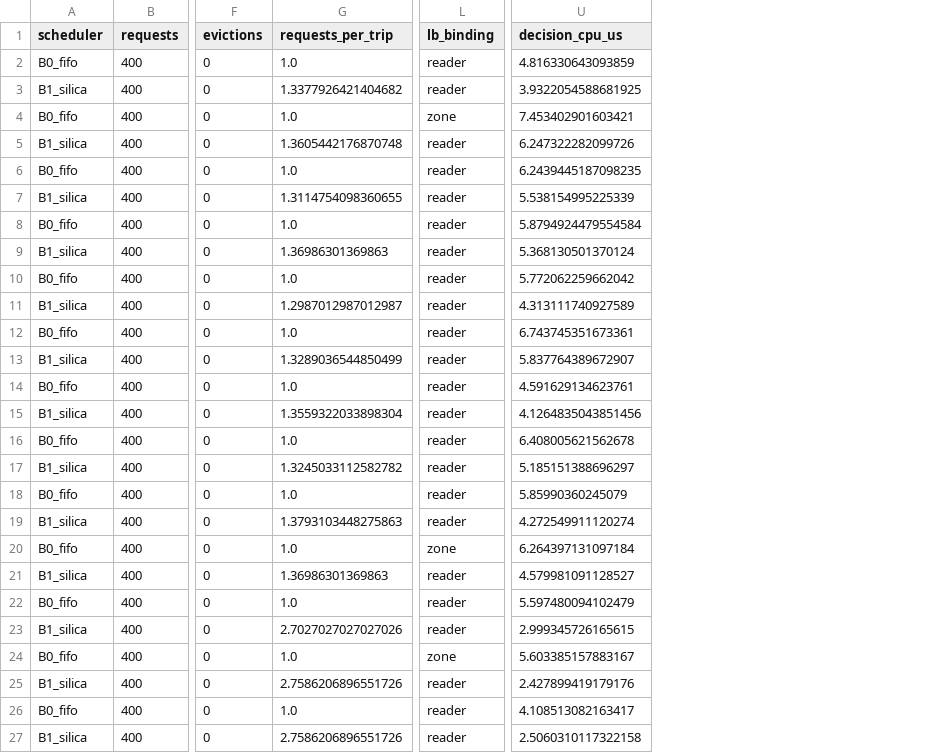
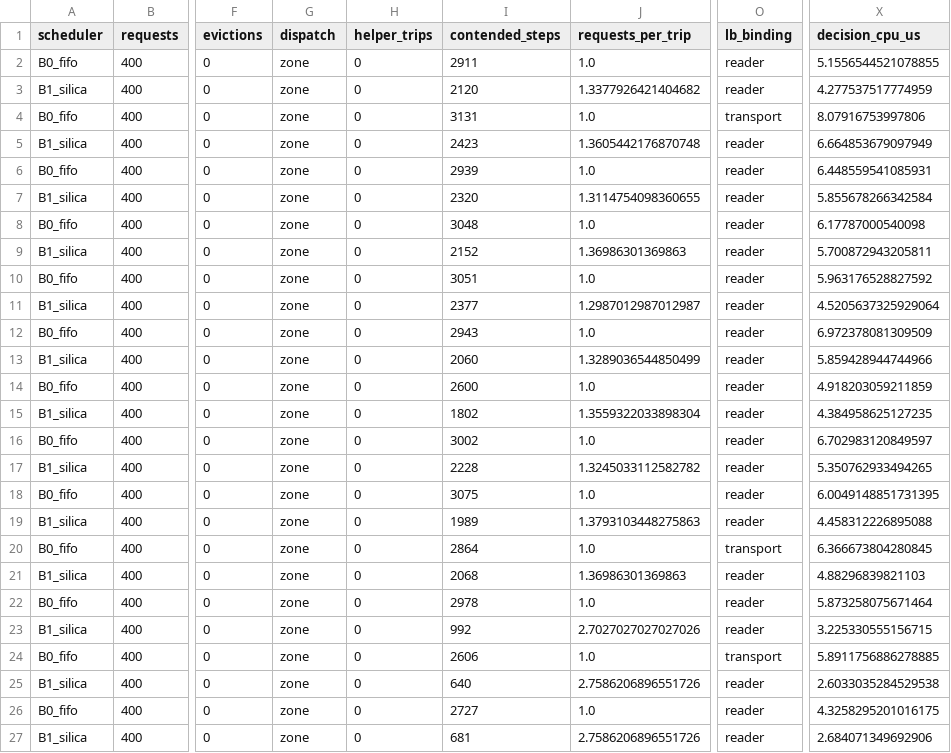
Before and after one commit to DDK1127/glint-glass-storage, a CSV file: results/io-sched-min/runs.csv, drawn as a sheet; only a part is shown, gaps mark what is left out; addresses are those after the commit; the diff covers the shown part only; the diff names each change by its address in the sheet, - before the commit and + after, or states it on an @@ line.

```diff
--- a/results/io-sched-min/runs.csv
+++ b/results/io-sched-min/runs.csv
+column G (dispatch), rows 2-27: all zone
+column H (helper_trips), rows 2-27: all 0
+column I (contended_steps), rows 2-27: 2911 | 2120 | 3131 | 2423 | 2939 | 2320 | 3048 | 2152 | 3051 | 2377 | 2943 | 2060 | 2600 | 1802 | 3002 | 2228 | 3075 | 1989 | 2864 | 2068 | 2978 | 992 | 2606 | 640 | 2727 | 681
-X2 (decision_cpu_us): 4.816330643093859
+X2 (decision_cpu_us): 5.1556544521078855
-X3 (decision_cpu_us): 3.9322054588681925
+X3 (decision_cpu_us): 4.277537517774959
-O4 (lb_binding): zone
+O4 (lb_binding): transport
-X4 (decision_cpu_us): 7.453402901603421
+X4 (decision_cpu_us): 8.07916753997806
-X5 (decision_cpu_us): 6.247322282099726
+X5 (decision_cpu_us): 6.664853679097949
-X6 (decision_cpu_us): 6.2439445187098235
+X6 (decision_cpu_us): 6.448559541085931
-X7 (decision_cpu_us): 5.538154995225339
+X7 (decision_cpu_us): 5.855678266342584
-X8 (decision_cpu_us): 5.8794924479554584
+X8 (decision_cpu_us): 6.17787000540098
-X9 (decision_cpu_us): 5.368130501370124
+X9 (decision_cpu_us): 5.700872943205811
-X10 (decision_cpu_us): 5.772062259662042
+X10 (decision_cpu_us): 5.963176528827592
-X11 (decision_cpu_us): 4.313111740927589
+X11 (decision_cpu_us): 4.5205637325929064
-X12 (decision_cpu_us): 6.743745351673361
+X12 (decision_cpu_us): 6.972378081309509
-X13 (decision_cpu_us): 5.837764389672907
+X13 (decision_cpu_us): 5.859428944744966
-X14 (decision_cpu_us): 4.591629134623761
+X14 (decision_cpu_us): 4.918203059211859
-X15 (decision_cpu_us): 4.1264835043851456
+X15 (decision_cpu_us): 4.384958625127235
-X16 (decision_cpu_us): 6.408005621562678
+X16 (decision_cpu_us): 6.702983120849597
-X17 (decision_cpu_us): 5.185151388696297
+X17 (decision_cpu_us): 5.350762933494265
-X18 (decision_cpu_us): 5.85990360245079
+X18 (decision_cpu_us): 6.0049148851731395
-X19 (decision_cpu_us): 4.272549911120274
+X19 (decision_cpu_us): 4.458312226895088
-O20 (lb_binding): zone
+O20 (lb_binding): transport
-X20 (decision_cpu_us): 6.264397131097184
+X20 (decision_cpu_us): 6.366673804280845
-X21 (decision_cpu_us): 4.579981091128527
+X21 (decision_cpu_us): 4.88296839821103
-X22 (decision_cpu_us): 5.597480094102479
+X22 (decision_cpu_us): 5.873258075671464
-X23 (decision_cpu_us): 2.999345726165615
+X23 (decision_cpu_us): 3.225330555156715
-O24 (lb_binding): zone
+O24 (lb_binding): transport
-X24 (decision_cpu_us): 5.603385157883167
+X24 (decision_cpu_us): 5.8911756886278885
-X25 (decision_cpu_us): 2.427899419179176
+X25 (decision_cpu_us): 2.6033035284529538
-X26 (decision_cpu_us): 4.108513082163417
+X26 (decision_cpu_us): 4.3258295201016175
-X27 (decision_cpu_us): 2.5060310117322158
+X27 (decision_cpu_us): 2.684071349692906
```
Also changed, not shown: 67 edited cells elsewhere in this file, results/io-sched-min/aggregate.csv, 3 other files.
